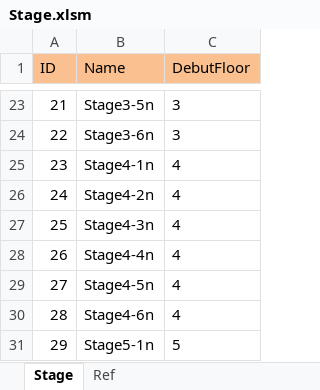
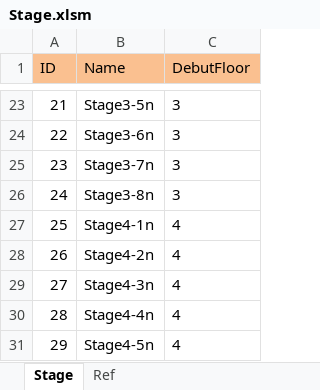
Before and after one commit to scozirge/30sHero, an Excel workbook: 30SecHero/Designer/Stage.xlsm, sheet Stage, drawn as a sheet; only a part is shown, gaps mark what is left out; the shorter side is filled out with more unchanged rows; values as stored, in another font and other column widths than the file's, no borders; addresses are those after the commit; the diff names each change by its address in the sheet, - before the commit and + after, or states it on an @@ line.

```diff
--- a/30SecHero/Designer/Stage.xlsm (sheet Stage)
+++ b/30SecHero/Designer/Stage.xlsm (sheet Stage)
+row 25: 23 | Stage3-7n | 3
+row 26: 24 | Stage3-8n | 3
@@ column A (ID) renumbered between rows 27 and 55 @@
```
Also changed, not shown: 20 other files.
